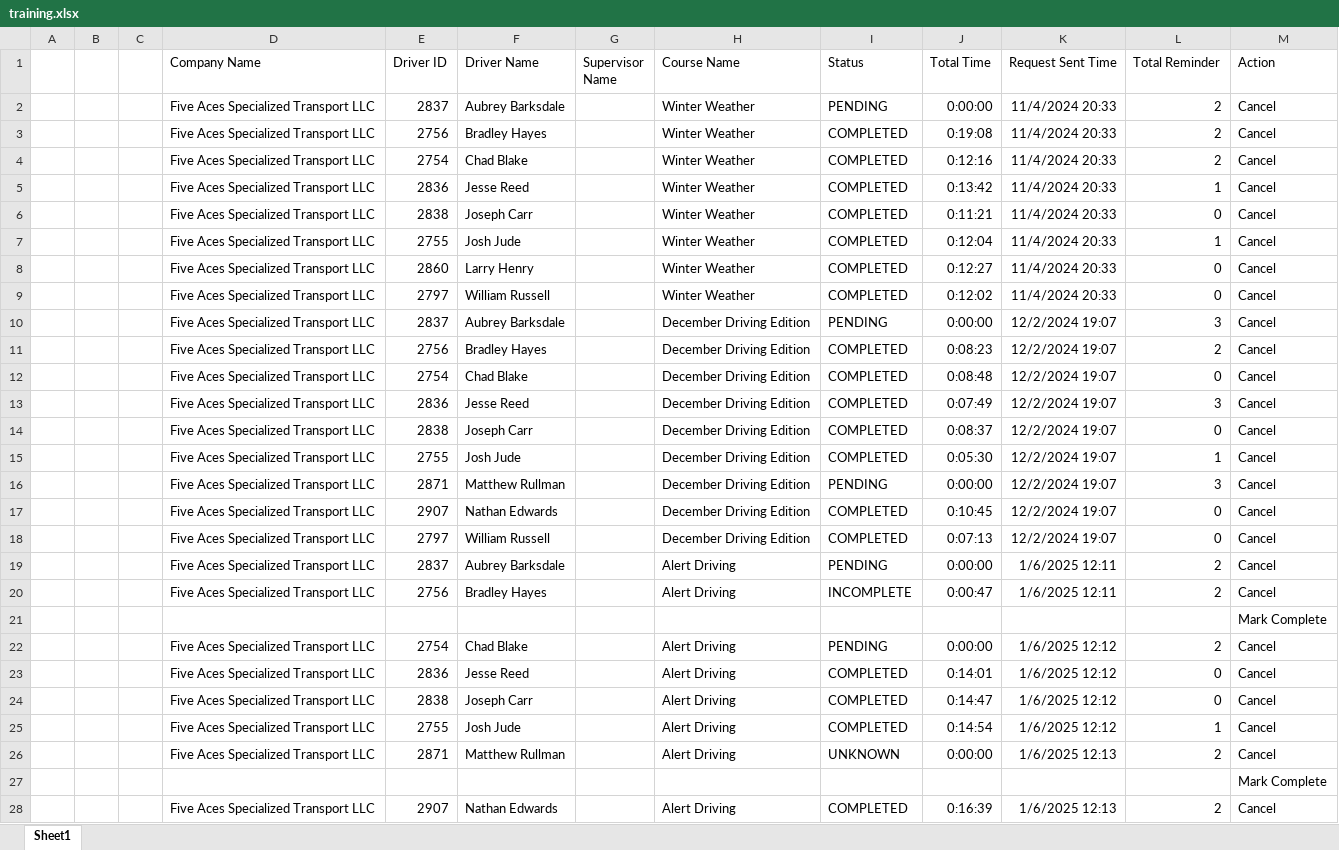
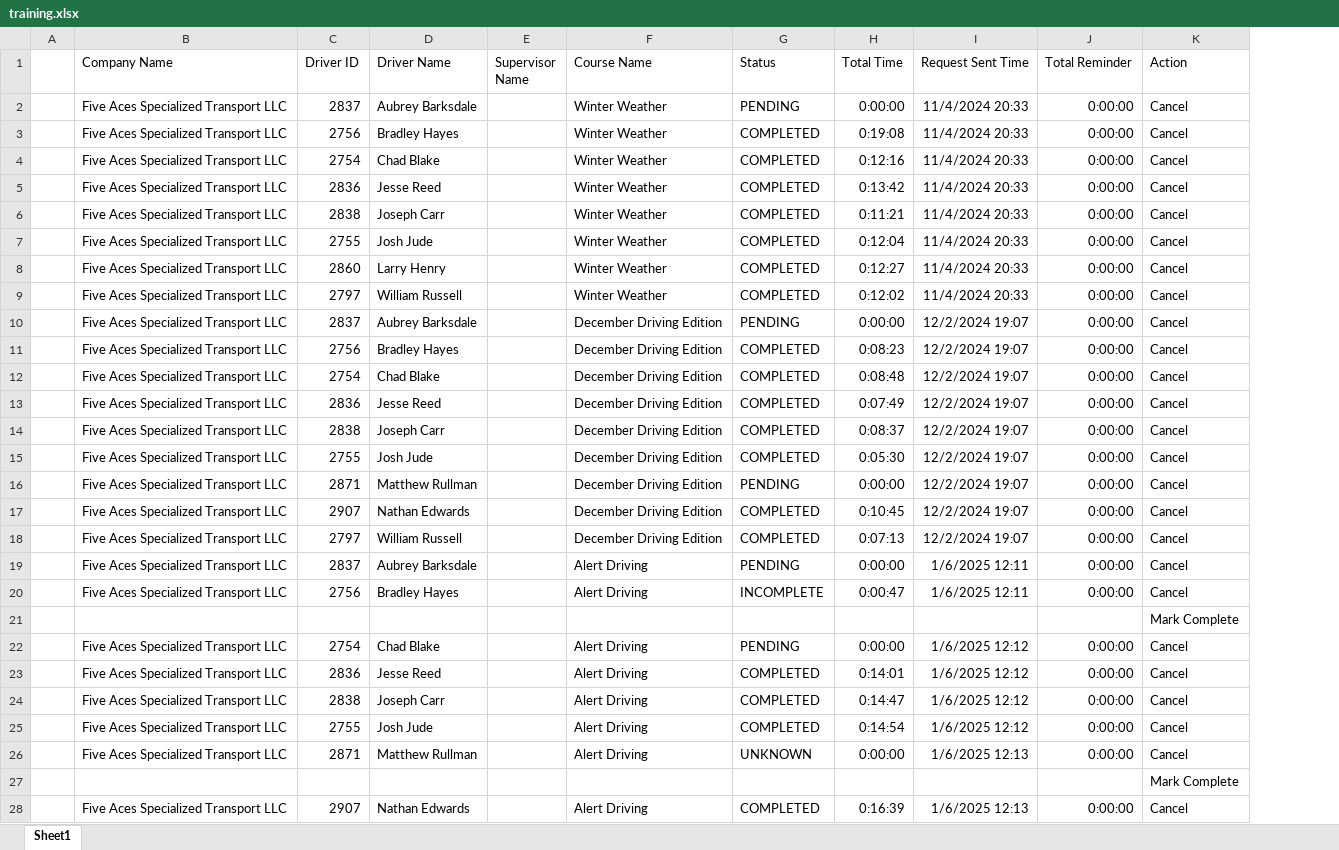
Before and after one commit to jmullins-DEN/Five-Aces, an Excel workbook: training.xlsx, sheet Sheet1, drawn as a sheet; only a part is shown; values as stored, in another font and other column widths than the file's, no borders; removed rows and columns are numbered as before the commit, all else as after; the diff covers the shown part only; the diff names each change by its address in the sheet, - before the commit and + after, or states it on an @@ line.

Commit message:
Weekly data update: training.xlsx

```diff
--- a/training.xlsx (sheet Sheet1)
+++ b/training.xlsx (sheet Sheet1)
-column B, empty
-column C, empty
-J2:J4 (Total Reminder): 2
+J2:J4 (Total Reminder): 0:00:00
-J5 (Total Reminder): 1
+J5 (Total Reminder): 0:00:00
-J6 (Total Reminder): 0
+J6 (Total Reminder): 0:00:00
-J7 (Total Reminder): 1
+J7 (Total Reminder): 0:00:00
-J8:J9 (Total Reminder): 0
+J8:J9 (Total Reminder): 0:00:00
-J10 (Total Reminder): 3
+J10 (Total Reminder): 0:00:00
-J11 (Total Reminder): 2
+J11 (Total Reminder): 0:00:00
-J12 (Total Reminder): 0
+J12 (Total Reminder): 0:00:00
-J13 (Total Reminder): 3
+J13 (Total Reminder): 0:00:00
-J14 (Total Reminder): 0
+J14 (Total Reminder): 0:00:00
-J15 (Total Reminder): 1
+J15 (Total Reminder): 0:00:00
-J16 (Total Reminder): 3
+J16 (Total Reminder): 0:00:00
-J17:J18 (Total Reminder): 0
+J17:J18 (Total Reminder): 0:00:00
-J19:J20 (Total Reminder): 2
+J19:J20 (Total Reminder): 0:00:00
-J22 (Total Reminder): 2
+J22 (Total Reminder): 0:00:00
-J23:J24 (Total Reminder): 0
+J23:J24 (Total Reminder): 0:00:00
-J25 (Total Reminder): 1
+J25 (Total Reminder): 0:00:00
-J26 (Total Reminder): 2
+J26 (Total Reminder): 0:00:00
-J28 (Total Reminder): 2
+J28 (Total Reminder): 0:00:00
```
Also changed, not shown: 130 edited cells elsewhere in this sheet.
